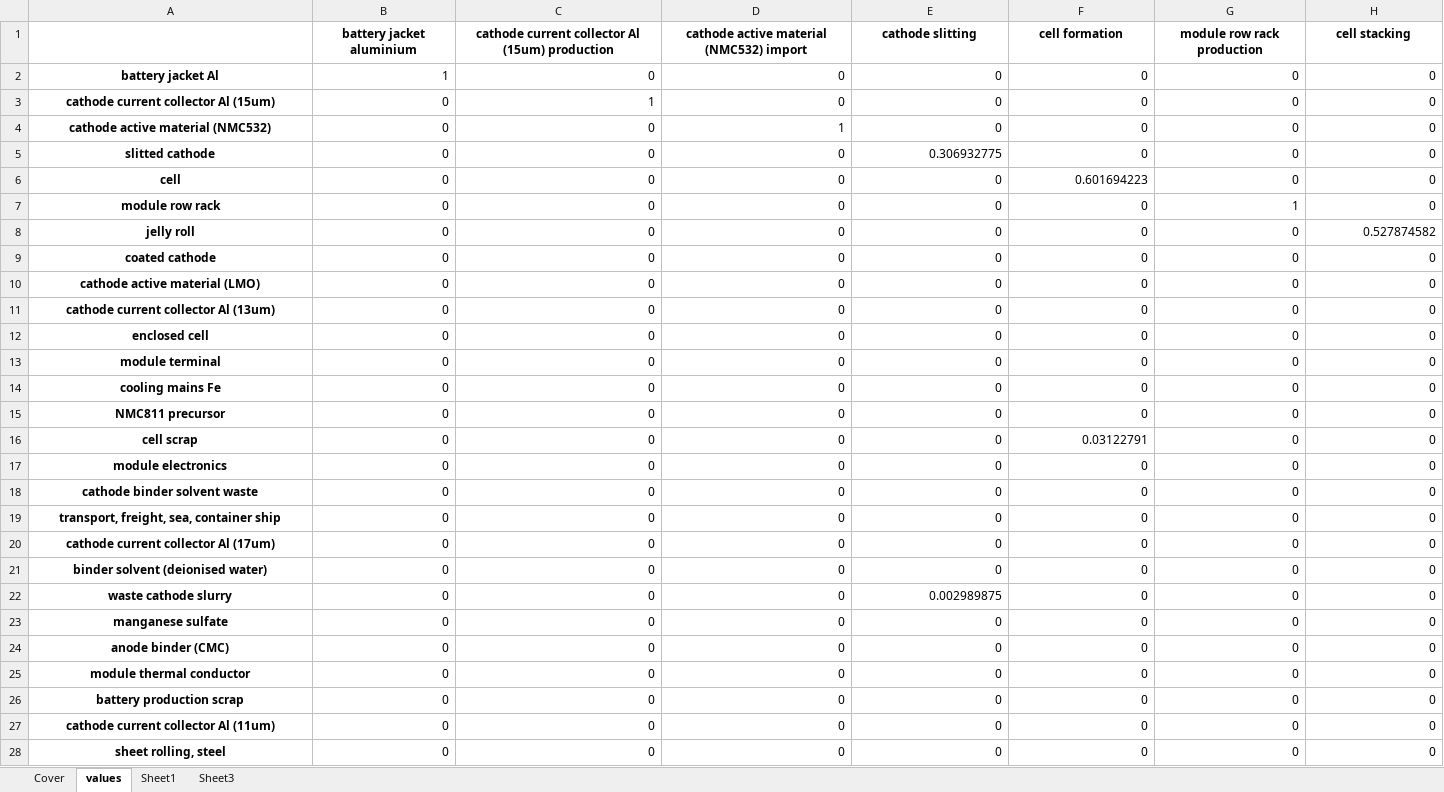
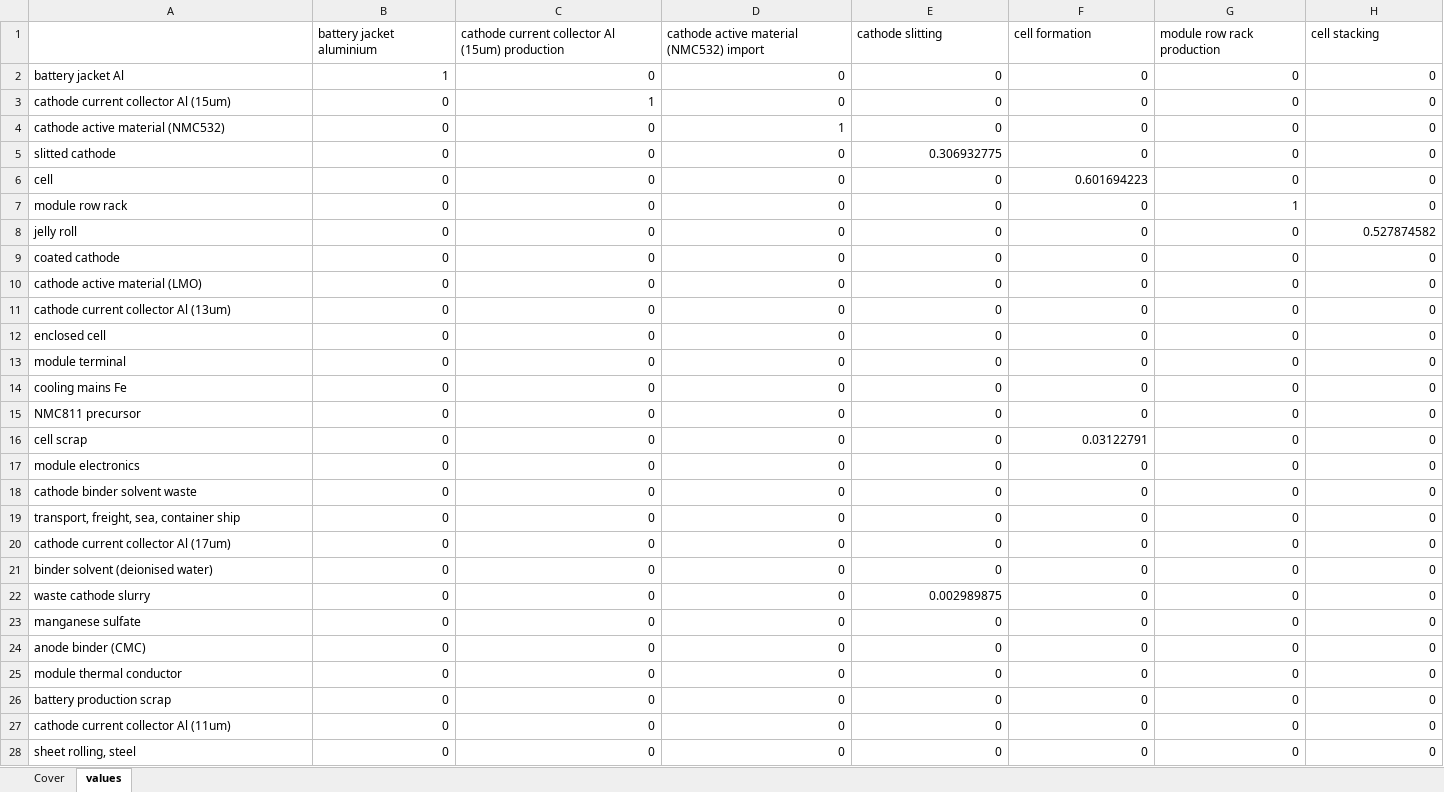
Before and after one commit to jbaars/Batt_Sust_Model, an Excel workbook: example notebooks/Example publication - integrated modelling/data/ODYM_database/4_UPI_foreground_base_v2.xlsx, sheet values, drawn as a sheet; only a part is shown; values as stored, in another font and other column widths than the file's, no borders; the diff covers the shown part only; the diff names each change by its address in the sheet, - before the commit and + after, or states it on an @@ line.

```diff
--- a/example notebooks/Example publication - integrated modelling/data/ODYM_database/4_UPI_foreground_base_v2.xlsx (sheet values)
+++ b/example notebooks/Example publication - integrated modelling/data/ODYM_database/4_UPI_foreground_base_v2.xlsx (sheet values)
-sheet tab: Sheet1
-sheet tab: Sheet3
@@ B1:H1 bold: on → off, alignment: center → left @@
@@ A2:A28 bold: on → off, alignment: center → left @@
```
Also changed, not shown: cell formats elsewhere in this sheet, example notebooks/Example publication - integrated modelling/data/ODYM_database/3_MC_element_goods_v2.xlsx, example notebooks/Example publication - integrated modelling/data/ODYM_database/3_PR_material_price_mass_v1.xlsx, 16 other files.
